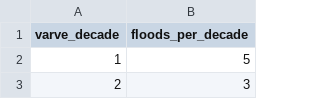
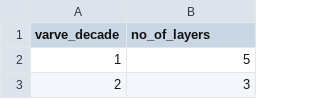
Before and after one commit to origami-dss/Palaeofloods, a CSV file: Data/floods_per_decade.csv, drawn as a sheet; only a part is shown.

```diff
--- a/Data/floods_per_decade.csv
+++ b/Data/floods_per_decade.csv
@@ -1,2 +1,2 @@
-"varve_decade"	"floods_per_decade"
+"varve_decade"	"no_of_layers"
 1	5
```
Also changed, not shown: Data/floods_per_century.csv.
